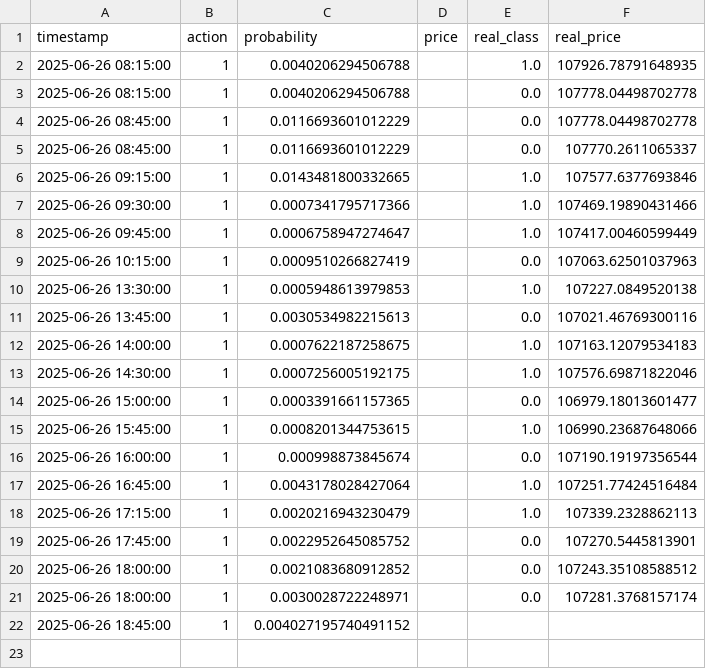
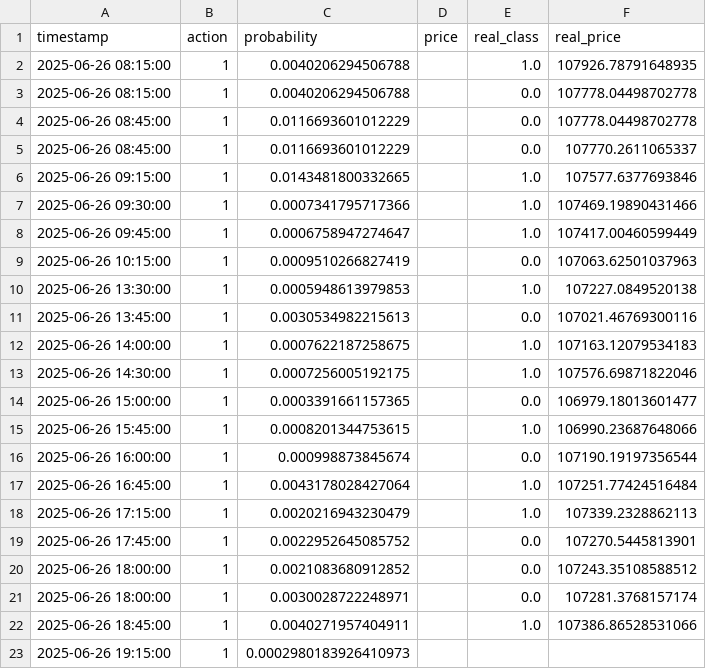
Before and after one commit to Saatarko/btc_research, a CSV file: btc_rl_inference_log.csv, drawn as a sheet.

```diff
--- a/btc_rl_inference_log.csv
+++ b/btc_rl_inference_log.csv
@@ -21,2 +21,3 @@ timestamp,action,probability,price,real_class,real_price
 2025-06-26 18:00:00,1,0.0030028722248971,,0.0,107281.3768157174
-2025-06-26 18:45:00,1,0.004027195740491152,,,
+2025-06-26 18:45:00,1,0.0040271957404911,,1.0,107386.86528531066
+2025-06-26 19:15:00,1,0.0002980183926410973,,,
```
Also changed, not shown: btc_model_predictions.csv.
